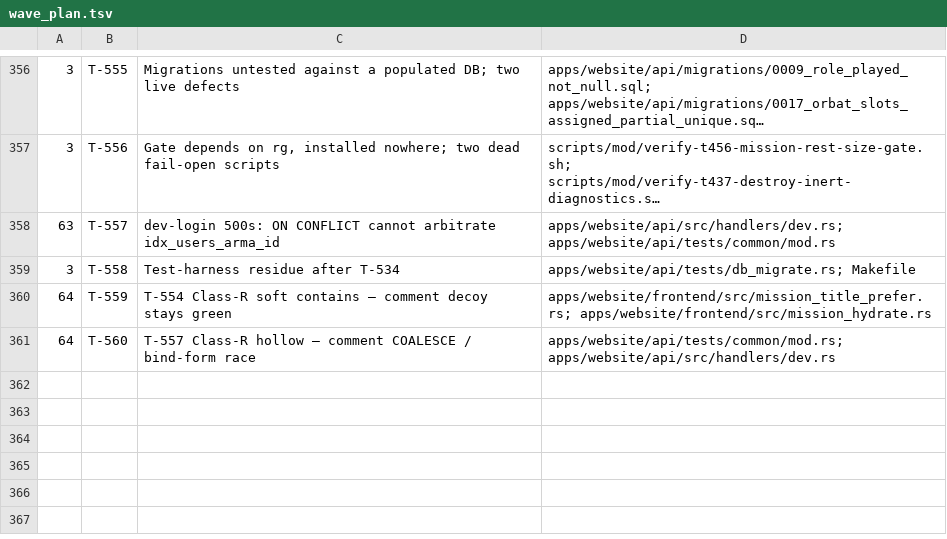
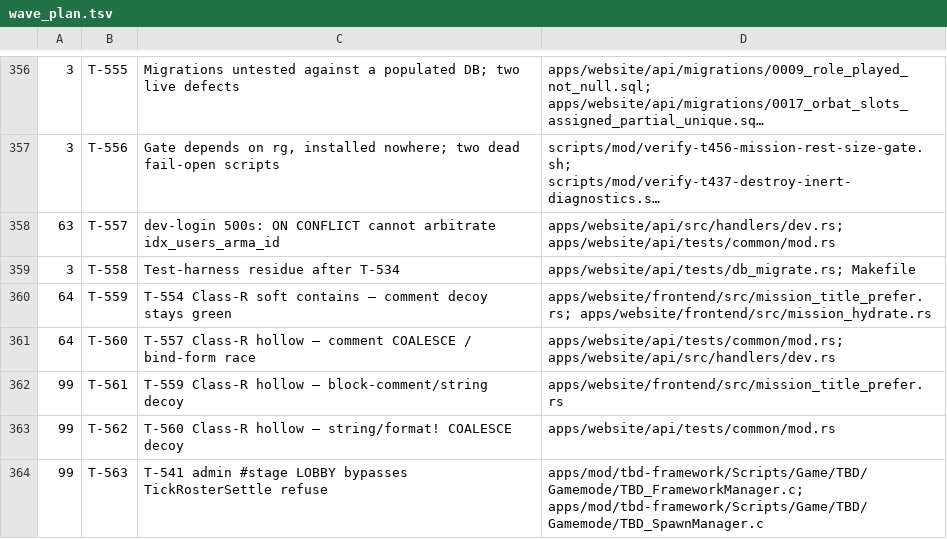
Before and after one commit to darkforce09/TBD-reforger, a TSV file: docs/platform/wave_plan.tsv, drawn as a sheet; only a part is shown, gaps mark what is left out; long unchanged cells end in …; the diff names each change by its address in the sheet, - before the commit and + after, or states it on an @@ line.

Commit message:
wave 64 CLOSED: T-559/560/541; GATE PASS; verifier DIRTY → T-561–T-563
Cold gate PASS vs a14e3218. Product held (Class-R // hardenings + IsComplete spawn gate).
Verifier DIRTY MAJOR on residual decoy shapes (block-comment/string/format!) — filed
T-561/T-562; MINOR admin LOBBY bypass → T-563. No BLOCKER.

Co-Authored-By: Grok <noreply@x.ai>

```diff
--- a/docs/platform/wave_plan.tsv
+++ b/docs/platform/wave_plan.tsv
+row 362: 99 | T-561 | T-559 Class-R hollow — block-comment/string decoy | apps/website/frontend/src/mission_title_prefer.rs
+row 363: 99 | T-562 | T-560 Class-R hollow — string/format! COALESCE decoy | apps/website/api/tests/common/mod.rs
+row 364: 99 | T-563 | T-541 admin #stage LOBBY bypasses TickRosterSettle refuse | apps/mod/tbd-framework/Scripts/Game/TBD/Gamemode/TBD_FrameworkManager.c; apps/mod/tbd-framework/Scripts/Game/TBD/Gamemode/TBD_SpawnManager.c
```
Also changed, not shown: 4 other files.
